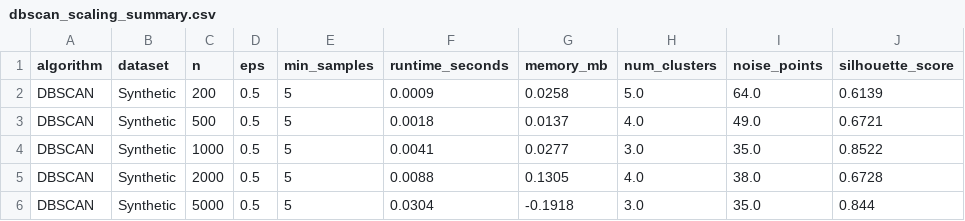
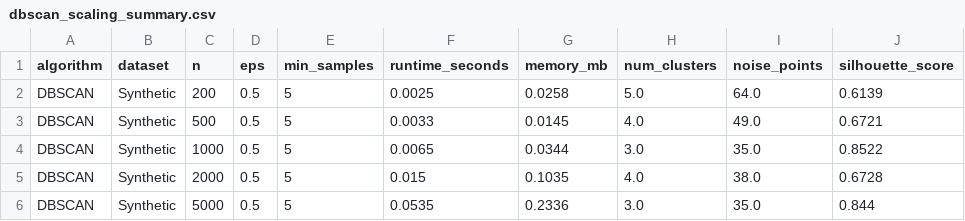
Before and after one commit to Jake-C0de/ClusteringPerformance_vs_DataSize, a CSV file: results/dbscan_scaling_summary.csv, drawn as a sheet.

```diff
--- a/results/dbscan_scaling_summary.csv
+++ b/results/dbscan_scaling_summary.csv
@@ -1,6 +1,6 @@
 algorithm,dataset,n,eps,min_samples,runtime_seconds,memory_mb,num_clusters,noise_points,silhouette_score
-DBSCAN,Synthetic,200,0.5,5,0.0009,0.0258,5.0,64.0,0.6139
-DBSCAN,Synthetic,500,0.5,5,0.0018,0.0137,4.0,49.0,0.6721
-DBSCAN,Synthetic,1000,0.5,5,0.0041,0.0277,3.0,35.0,0.8522
-DBSCAN,Synthetic,2000,0.5,5,0.0088,0.1305,4.0,38.0,0.6728
-DBSCAN,Synthetic,5000,0.5,5,0.0304,-0.1918,3.0,35.0,0.844
+DBSCAN,Synthetic,200,0.5,5,0.0025,0.0258,5.0,64.0,0.6139
+DBSCAN,Synthetic,500,0.5,5,0.0033,0.0145,4.0,49.0,0.6721
+DBSCAN,Synthetic,1000,0.5,5,0.0065,0.0344,3.0,35.0,0.8522
+DBSCAN,Synthetic,2000,0.5,5,0.015,0.1035,4.0,38.0,0.6728
+DBSCAN,Synthetic,5000,0.5,5,0.0535,0.2336,3.0,35.0,0.844
```
Also changed, not shown: results/dbscan_scaling_raw.csv, 5 other files.
